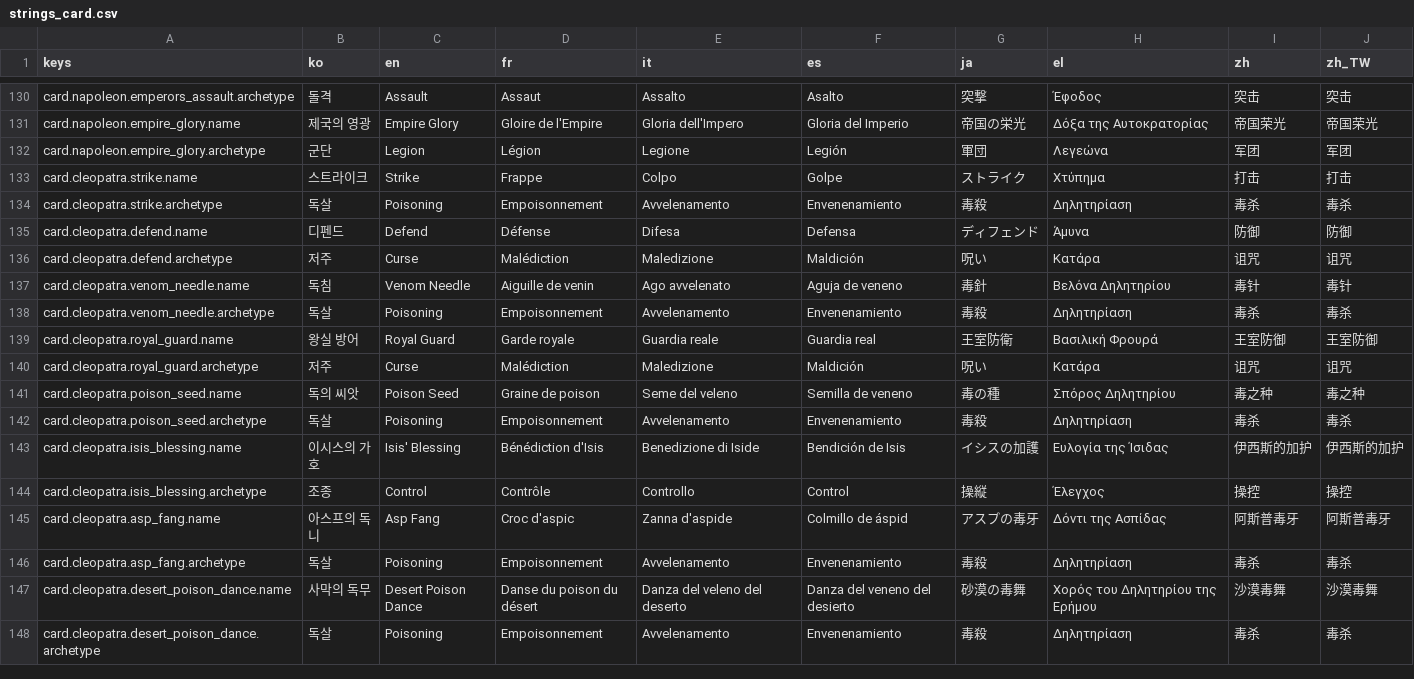
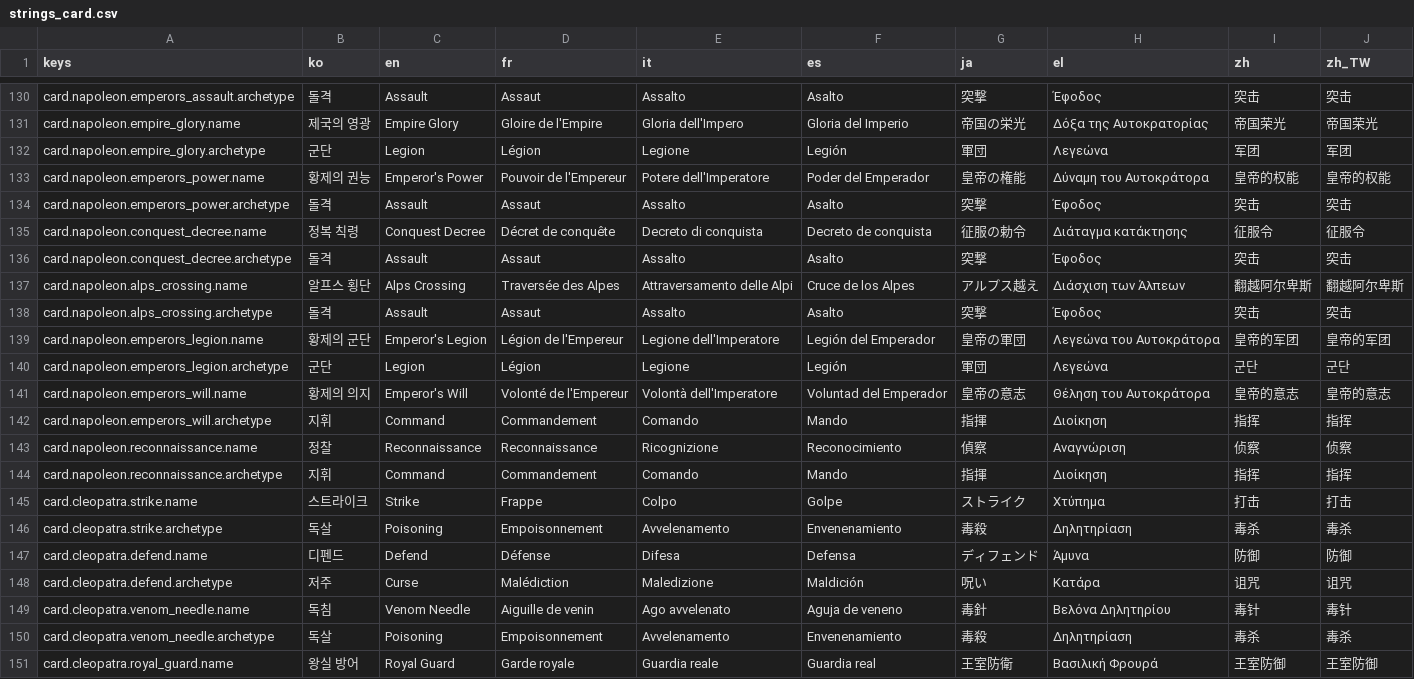
Before and after one commit to l980l/stsl, a CSV file: resources/translations/strings_card.csv, drawn as a sheet; only a part is shown, gaps mark what is left out; the shorter side is filled out with more unchanged rows.

```diff
--- a/resources/translations/strings_card.csv
+++ b/resources/translations/strings_card.csv
@@ -132,2 +132,14 @@ card.napoleon.empire_glory.name,제국의 영광,Empire Glory,Gloire de l'Empire
 card.napoleon.empire_glory.archetype,군단,Legion,Légion,Legione,Legión,軍団,Λεγεώνα,军团,军团
+card.napoleon.emperors_power.name,황제의 권능,Emperor's Power,Pouvoir de l'Empereur,Potere dell'Imperatore,Poder del Emperador,皇帝の権能,Δύναμη του Αυτοκράτορα,皇帝的权能,皇帝的权能
+card.napoleon.emperors_power.archetype,돌격,Assault,Assaut,Assalto,Asalto,突撃,Έφοδος,突击,突击
+card.napoleon.conquest_decree.name,정복 칙령,Conquest Decree,Décret de conquête,Decreto di conquista,Decreto de conquista,征服の勅令,Διάταγμα κατάκτησης,征服令,征服令
+card.napoleon.conquest_decree.archetype,돌격,Assault,Assaut,Assalto,Asalto,突撃,Έφοδος,突击,突击
+card.napoleon.alps_crossing.name,알프스 횡단,Alps Crossing,Traversée des Alpes,Attraversamento delle Alpi,Cruce de los Alpes,アルプス越え,Διάσχιση των Άλπεων,翻越阿尔卑斯,翻越阿尔卑斯
+card.napoleon.alps_crossing.archetype,돌격,Assault,Assaut,Assalto,Asalto,突撃,Έφοδος,突击,突击
+card.napoleon.emperors_legion.name,황제의 군단,Emperor's Legion,Légion de l'Empereur,Legione dell'Imperatore,Legión del Emperador,皇帝の軍団,Λεγεώνα του Αυτοκράτορα,皇帝的军团,皇帝的军团
+card.napoleon.emperors_legion.archetype,군단,Legion,Légion,Legione,Legión,軍団,Λεγεώνα,군단,군단
+card.napoleon.emperors_will.name,황제의 의지,Emperor's Will,Volonté de l'Empereur,Volontà dell'Imperatore,Voluntad del Emperador,皇帝の意志,Θέληση του Αυτοκράτορα,皇帝的意志,皇帝的意志
+card.napoleon.emperors_will.archetype,지휘,Command,Commandement,Comando,Mando,指揮,Διοίκηση,指挥,指挥
+card.napoleon.reconnaissance.name,정찰,Reconnaissance,Reconnaissance,Ricognizione,Reconocimiento,偵察,Αναγνώριση,侦察,侦察
+card.napoleon.reconnaissance.archetype,지휘,Command,Commandement,Comando,Mando,指揮,Διοίκηση,指挥,指挥
 card.cleopatra.strike.name,스트라이크,Strike,Frappe,Colpo,Golpe,ストライク,Χτύπημα,打击,打击
```
Also changed, not shown: 2 other files.
